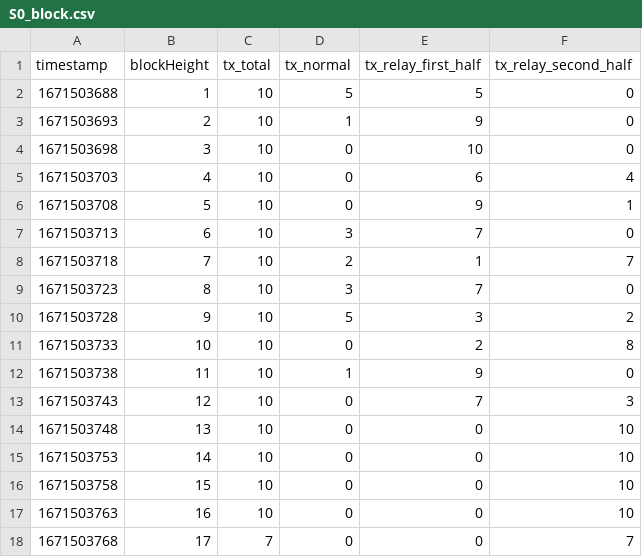
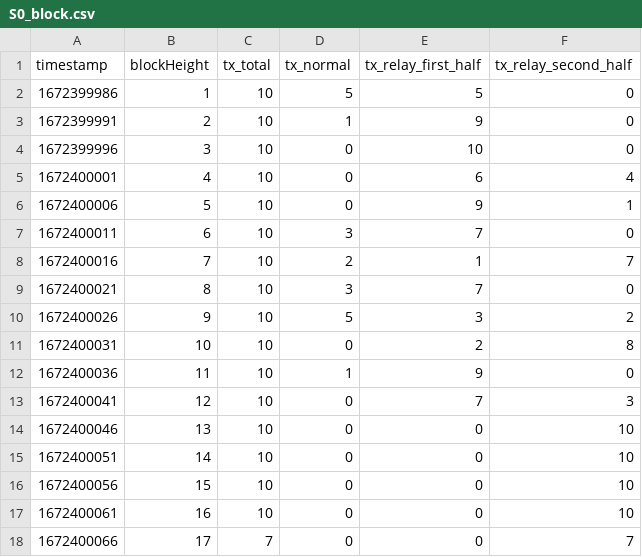
Before and after one commit to ChenQinde/block-emulator, a CSV file: log/S0_block.csv, drawn as a sheet.

```diff
--- a/log/S0_block.csv
+++ b/log/S0_block.csv
@@ -1,18 +1,18 @@
 timestamp,blockHeight,tx_total,tx_normal,tx_relay_first_half,tx_relay_second_half
-1671503688,1,10,5,5,0
-1671503693,2,10,1,9,0
-1671503698,3,10,0,10,0
-1671503703,4,10,0,6,4
-1671503708,5,10,0,9,1
-1671503713,6,10,3,7,0
-1671503718,7,10,2,1,7
-1671503723,8,10,3,7,0
-1671503728,9,10,5,3,2
-1671503733,10,10,0,2,8
-1671503738,11,10,1,9,0
-1671503743,12,10,0,7,3
-1671503748,13,10,0,0,10
-1671503753,14,10,0,0,10
-1671503758,15,10,0,0,10
-1671503763,16,10,0,0,10
-1671503768,17,7,0,0,7
+1672399986,1,10,5,5,0
+1672399991,2,10,1,9,0
+1672399996,3,10,0,10,0
+1672400001,4,10,0,6,4
+1672400006,5,10,0,9,1
+1672400011,6,10,3,7,0
+1672400016,7,10,2,1,7
+1672400021,8,10,3,7,0
+1672400026,9,10,5,3,2
+1672400031,10,10,0,2,8
+1672400036,11,10,1,9,0
+1672400041,12,10,0,7,3
+1672400046,13,10,0,0,10
+1672400051,14,10,0,0,10
+1672400056,15,10,0,0,10
+1672400061,16,10,0,0,10
+1672400066,17,7,0,0,7
```
Also changed, not shown: log/S0_queue_length.csv, log/S0_transaction.csv, 22 other files.
